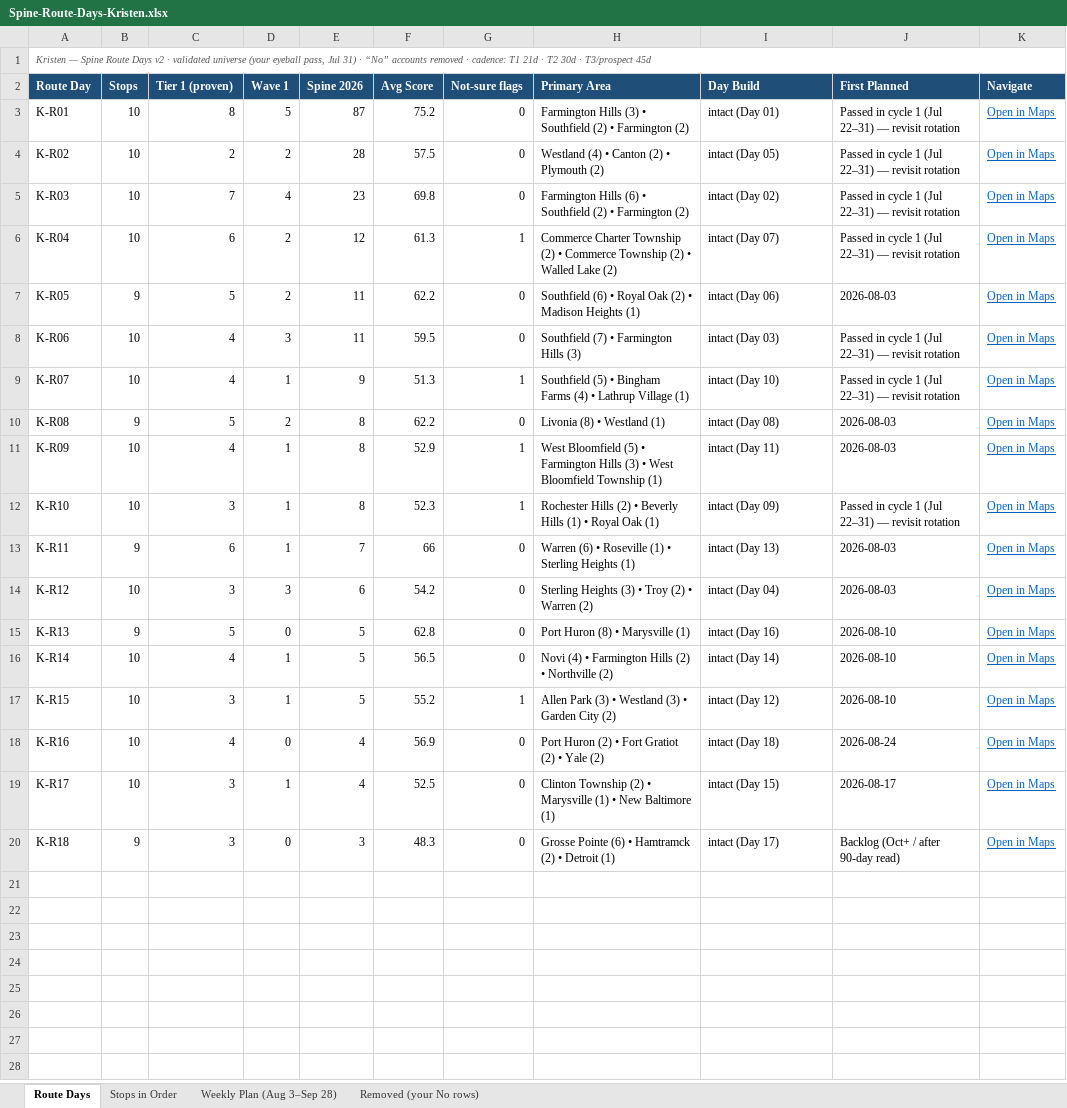
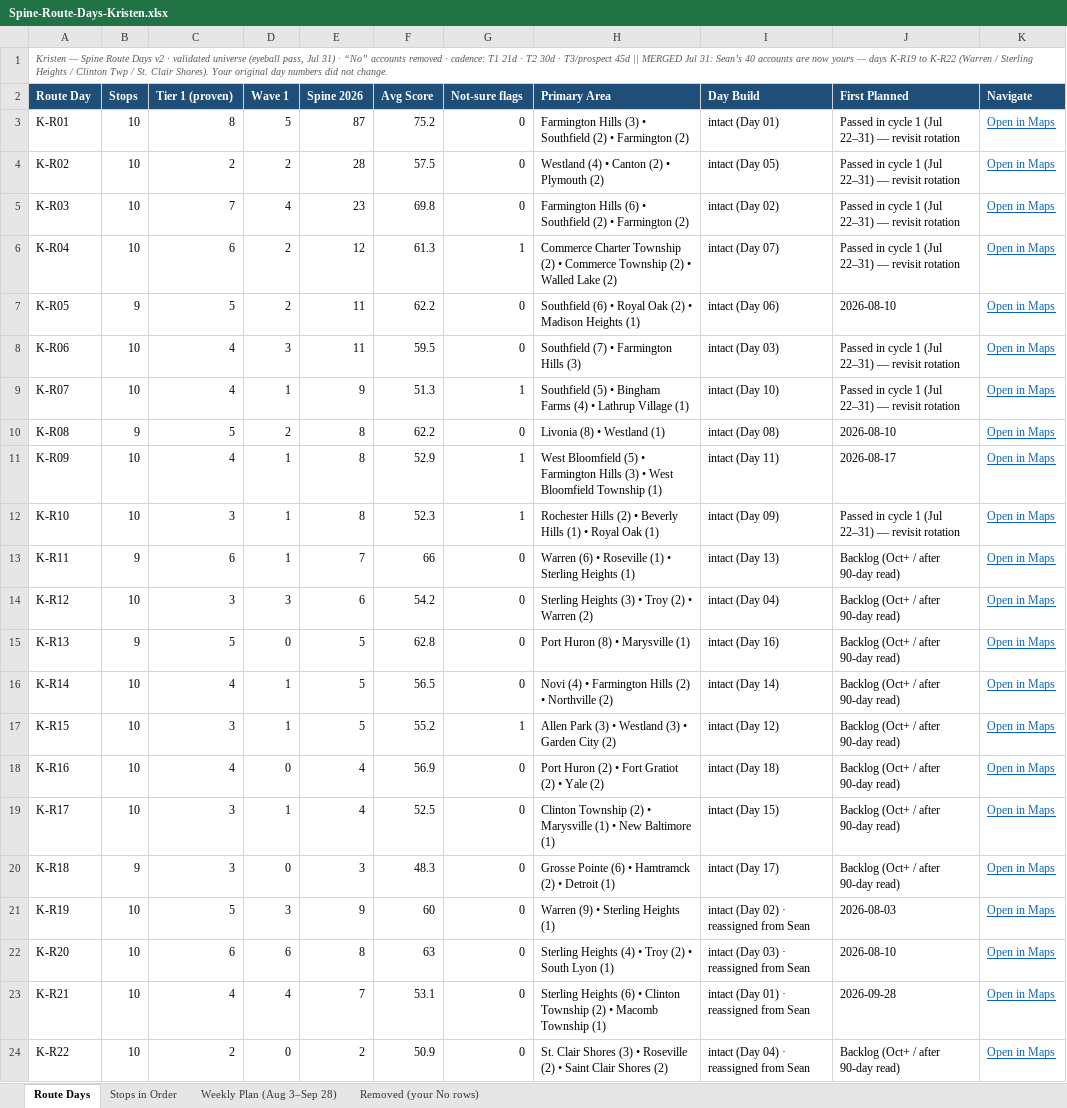
Before and after one commit to JosephAndrewMacLean/SHP, an Excel workbook: pm/route-days-v2/Spine-Route-Days-Kristen.xlsx, sheet Route Days, drawn as a sheet; values as stored, in another font and other column widths than the file's, no borders; the diff names each change by its address in the sheet, - before the commit and + after, or states it on an @@ line.

```diff
--- a/pm/route-days-v2/Spine-Route-Days-Kristen.xlsx (sheet Route Days)
+++ b/pm/route-days-v2/Spine-Route-Days-Kristen.xlsx (sheet Route Days)
-A1 (Route Day): …validated universe (your eyeball pass, Jul 31) · “No” accounts removed · cadence: T1 21d · T2 30d · T3/prospect 45d
+A1 (Route Day): …validated universe (eyeball pass, Jul 31) · “No” accounts removed · cadence: T1 21d · T2 30d · T3/prospect 45d || MERGED Jul 31: Sean’s 40 accounts are now yours — days K-R19 to K-R22 (Warren / Sterling Heights / Clinton Twp / St. Clair Shores). Your original day numbers did not change.
-J7 (First Planned): 2026-08-03
+J7 (First Planned): 2026-08-10
-J10 (First Planned): 2026-08-03
+J10 (First Planned): 2026-08-10
-J11 (First Planned): 2026-08-03
+J11 (First Planned): 2026-08-17
-J13:J14 (First Planned): 2026-08-03
+J13:J14 (First Planned): Backlog (Oct+ / after 90-day read)
-J15:J17 (First Planned): 2026-08-10
+J15:J17 (First Planned): Backlog (Oct+ / after 90-day read)
-J18 (First Planned): 2026-08-24
+J18 (First Planned): Backlog (Oct+ / after 90-day read)
-J19 (First Planned): 2026-08-17
+J19 (First Planned): Backlog (Oct+ / after 90-day read)
+row 21: K-R19 | 10 | 5 | 3 | 9 | 60 | 0 | Warren (9) • Sterling Heights (1) | intact (Day 02) · reassigned from Sean | 2026-08-03 | Open in Maps
+row 22: K-R20 | 10 | 6 | 6 | 8 | 63 | 0 | Sterling Heights (4) • Troy (2) • South Lyon (1) | intact (Day 03) · reassigned from Sean | 2026-08-10 | Open in Maps
+row 23: K-R21 | 10 | 4 | 4 | 7 | 53.1 | 0 | Sterling Heights (6) • Clinton Township (2) • Macomb Township (1) | intact (Day 01) · reassigned from Sean | 2026-09-28 | Open in Maps
+row 24: K-R22 | 10 | 2 | 0 | 2 | 50.9 | 0 | St. Clair Shores (3) • Roseville (2) • Saint Clair Shores (2) | intact (Day 04) · reassigned from Sean | Backlog (Oct+ / after 90-day read) | Open in Maps
```
Also changed, not shown: sheet Stops in Order, sheet Weekly Plan (Aug 3–Sep 28), pm/route-days-v2/Spine-Route-Days-Coty.xlsx, pm/route-days-v2/Spine-Route-Days-Jasmine.xlsx, 11 other files.
